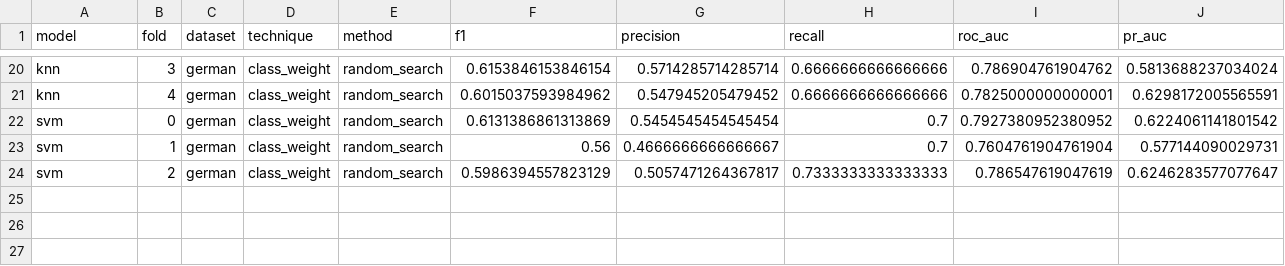
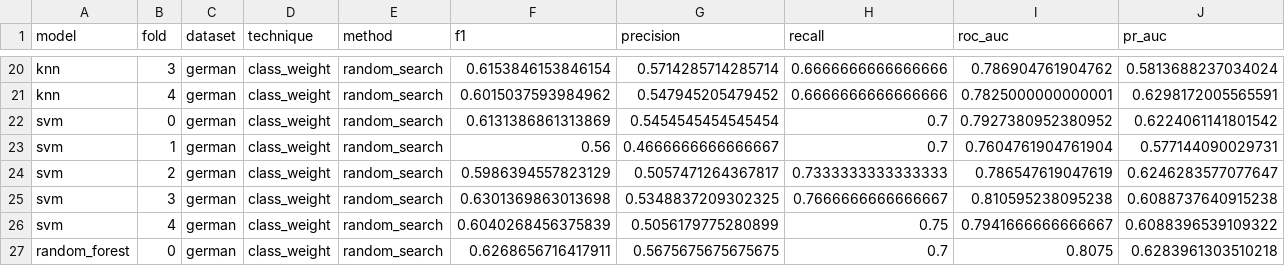
Before and after one commit to valeriaflorezs/Credit_Card_Project, a CSV file: results/additional_datasets/german.csv, drawn as a sheet; only a part is shown, gaps mark what is left out; rows hold the shown columns only; the diff names each change by its address in the sheet, - before the commit and + after, or states it on an @@ line.

```diff
--- a/results/additional_datasets/german.csv
+++ b/results/additional_datasets/german.csv
+row 25: svm | 3 | german | class_weight | random_search | 0.6301369863013698 | 0.5348837209302325 | 0.7666666666666667 | 0.810595238095238 | 0.6088737640915238
+row 26: svm | 4 | german | class_weight | random_search | 0.6040268456375839 | 0.5056179775280899 | 0.75 | 0.7941666666666667 | 0.6088396539109322
+row 27: random_forest | 0 | german | class_weight | random_search | 0.6268656716417911 | 0.5675675675675675 | 0.7 | 0.8075 | 0.6283961303510218
```
